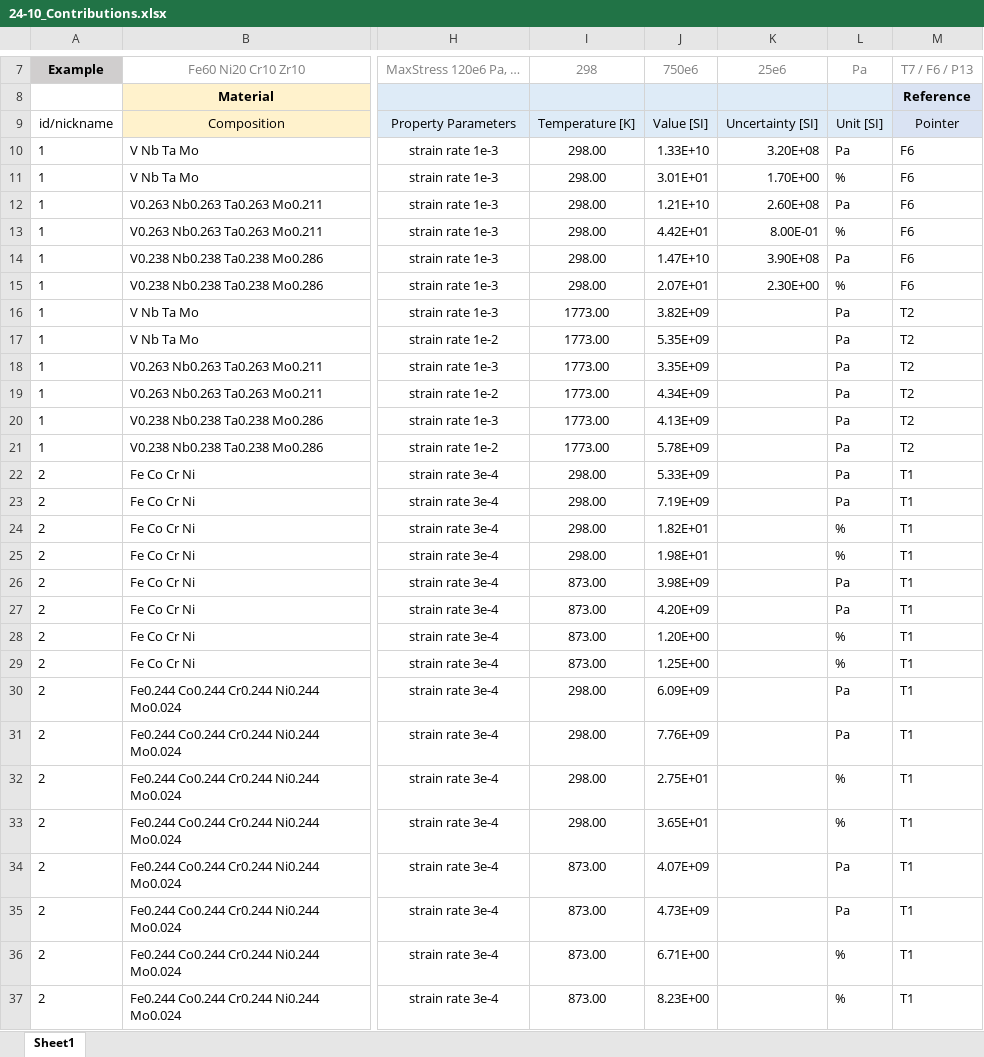
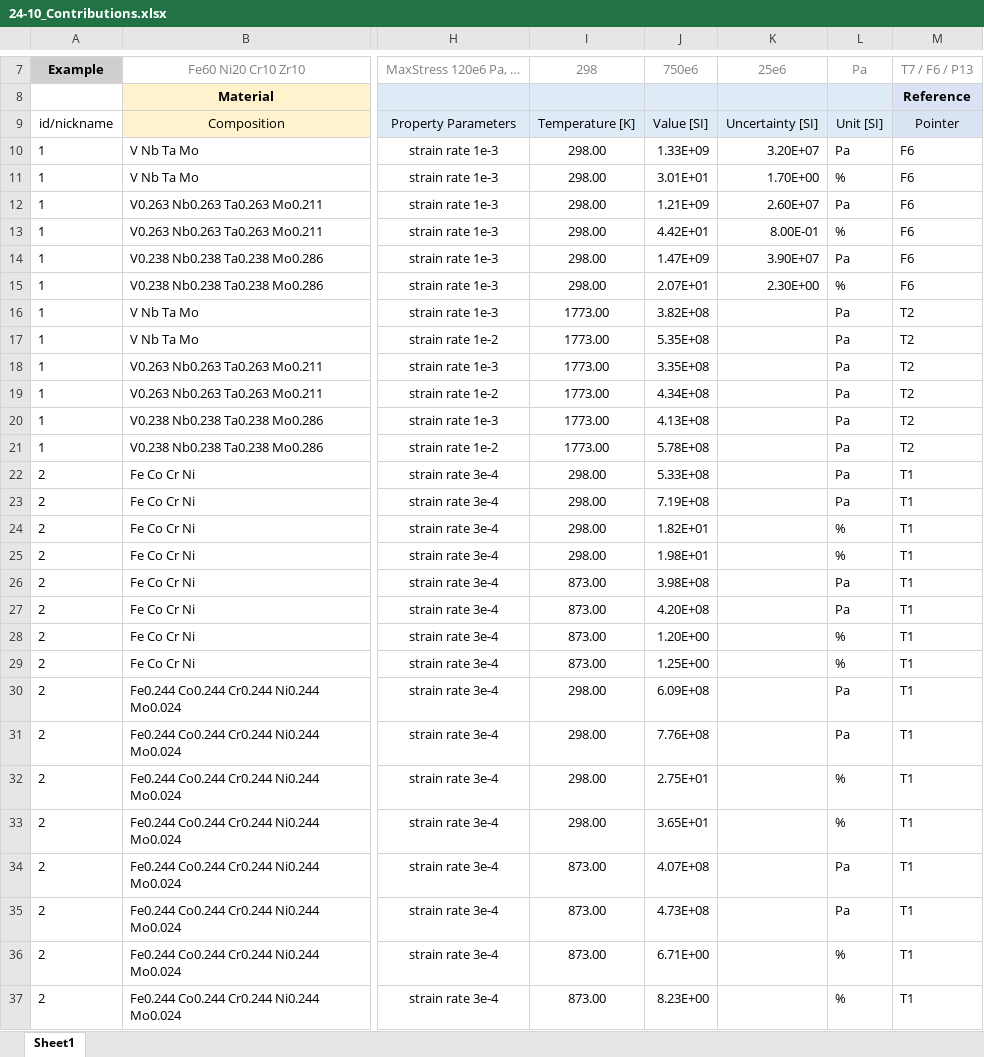
Before and after one commit to ricardonpa/ULTERA-contribute-rdamaral, an Excel workbook: 24-10_Contributions.xlsx, sheet Sheet1, drawn as a sheet; only a part is shown, gaps mark what is left out; values as stored, in another font and other column widths than the file's, no borders; the diff covers the shown part only; the diff names each change by its address in the sheet, - before the commit and + after, or states it on an @@ line.

Commit message:
Fix to `24-10` Contributions

```diff
--- a/24-10_Contributions.xlsx (sheet Sheet1)
+++ b/24-10_Contributions.xlsx (sheet Sheet1)
-J10: 1.33E+10
+J10: 1.33E+09
-K10: 3.20E+08
+K10: 3.20E+07
-J12: 1.21E+10
+J12: 1.21E+09
-K12: 2.60E+08
+K12: 2.60E+07
-J14: 1.47E+10
+J14: 1.47E+09
-K14: 3.90E+08
+K14: 3.90E+07
-J16: 3.82E+09
+J16: 3.82E+08
-J17: 5.35E+09
+J17: 5.35E+08
-J18: 3.35E+09
+J18: 3.35E+08
-J19: 4.34E+09
+J19: 4.34E+08
-J20: 4.13E+09
+J20: 4.13E+08
-J21: 5.78E+09
+J21: 5.78E+08
-J22: 5.33E+09
+J22: 5.33E+08
-J23: 7.19E+09
+J23: 7.19E+08
-J26: 3.98E+09
+J26: 3.98E+08
-J27: 4.20E+09
+J27: 4.20E+08
-J30: 6.09E+09
+J30: 6.09E+08
-J31: 7.76E+09
+J31: 7.76E+08
-J34: 4.07E+09
+J34: 4.07E+08
-J35: 4.73E+09
+J35: 4.73E+08
```
Also changed, not shown: 18 edited cells elsewhere in this sheet.
